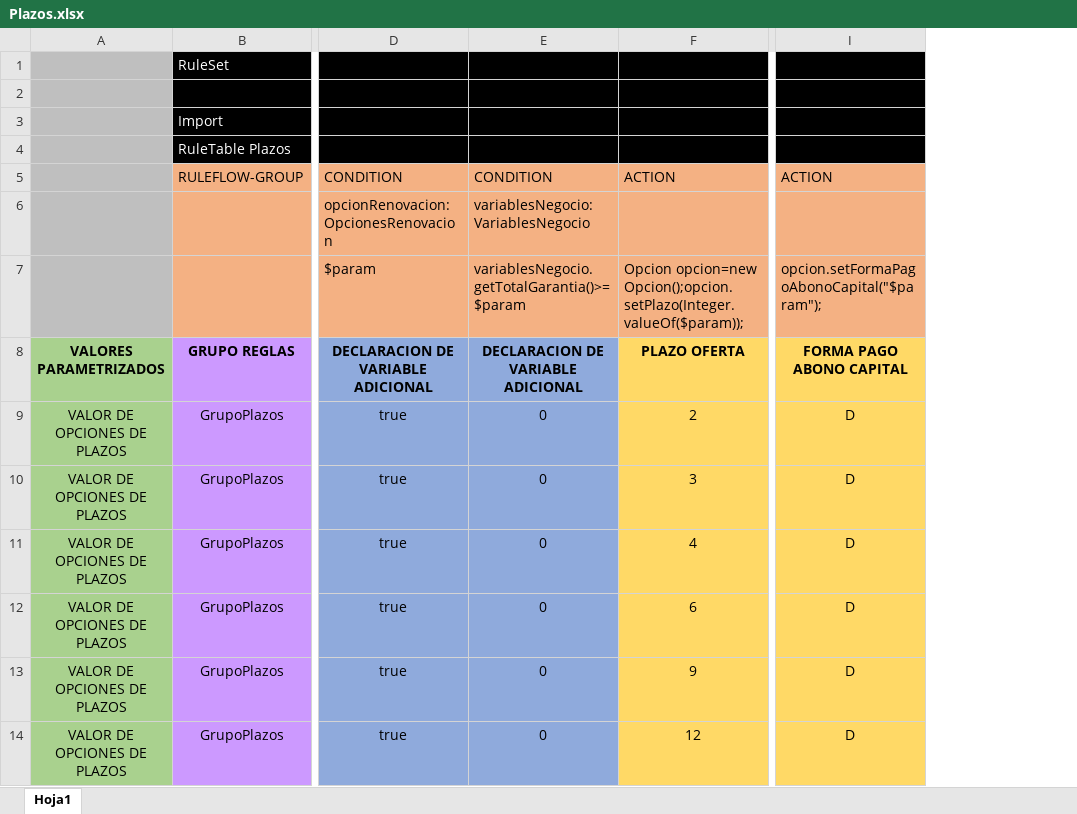
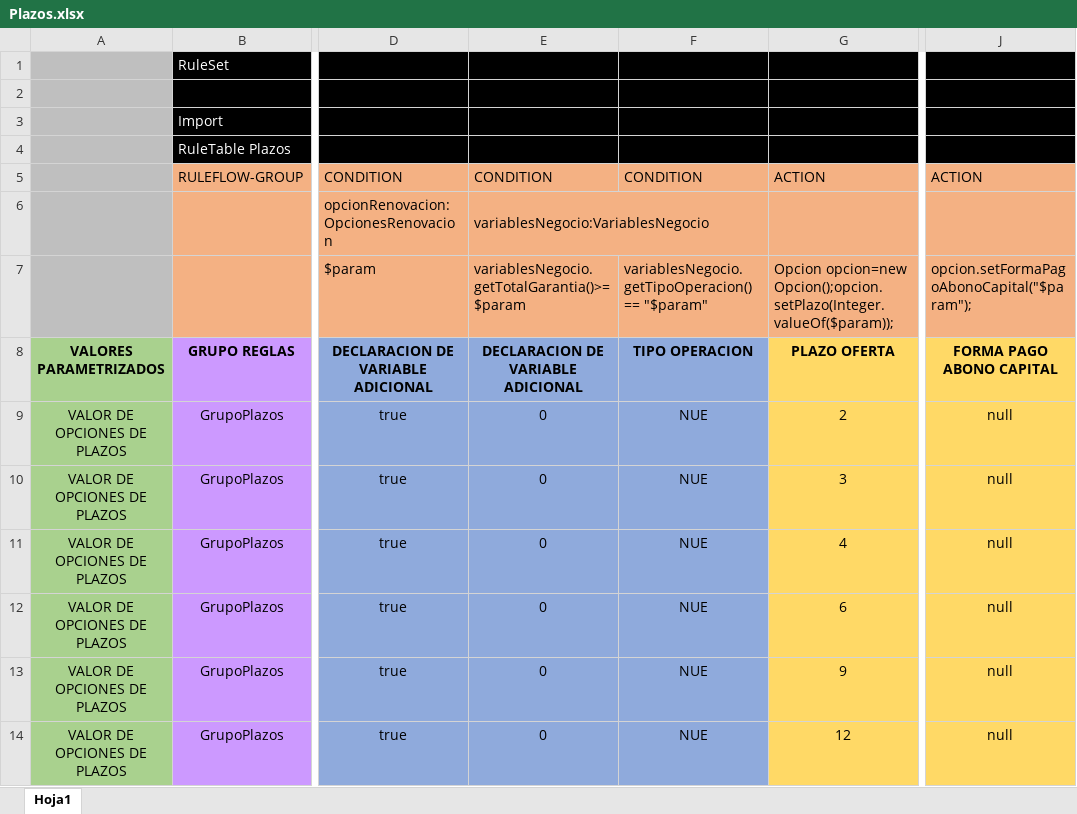
Before and after one commit to r06xd/brecreditosnuevo, an Excel workbook: src/main/resources/com/relative/QuskiOro/Matrices/Plazos.xlsx, sheet Hoja1, drawn as a sheet; only a part is shown, gaps mark what is left out; values as stored, in another font and other column widths than the file's, no borders; charts and pictures not drawn; addresses are those after the commit; the diff covers the shown part only; the diff names each change by its address in the sheet, - before the commit and + after, or states it on an @@ line.

```diff
--- a/src/main/resources/com/relative/QuskiOro/Matrices/Plazos.xlsx (sheet Hoja1)
+++ b/src/main/resources/com/relative/QuskiOro/Matrices/Plazos.xlsx (sheet Hoja1)
+column F, rows 5-14: CONDITION |  | variablesNegocio.getTipoOperacion() == "$param" | TIPO OPERACION | NUE | NUE | NUE | NUE | NUE | NUE
+E6:F6 merged
-J9:J14: D
+J9:J14: null
```
Also changed, not shown: 9 added rows and 16 edited cells elsewhere in this sheet, charts or pictures, 8 other files.
